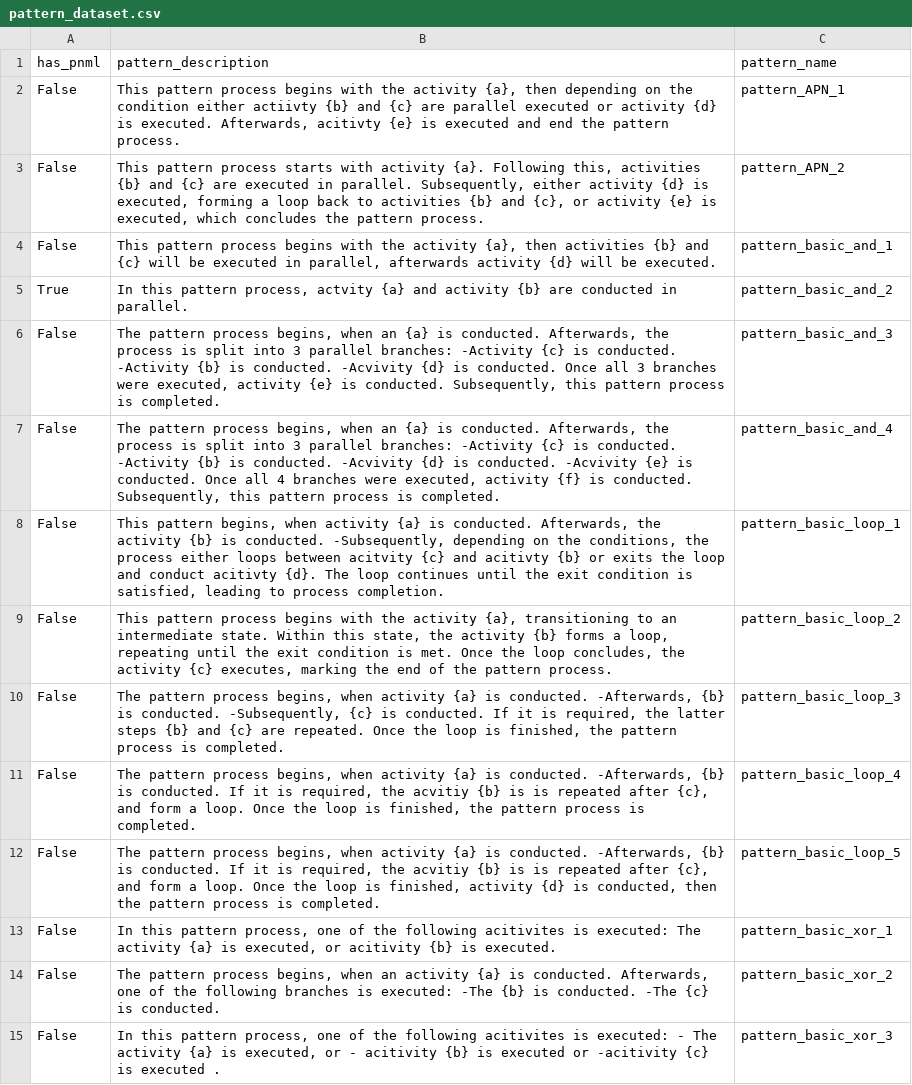
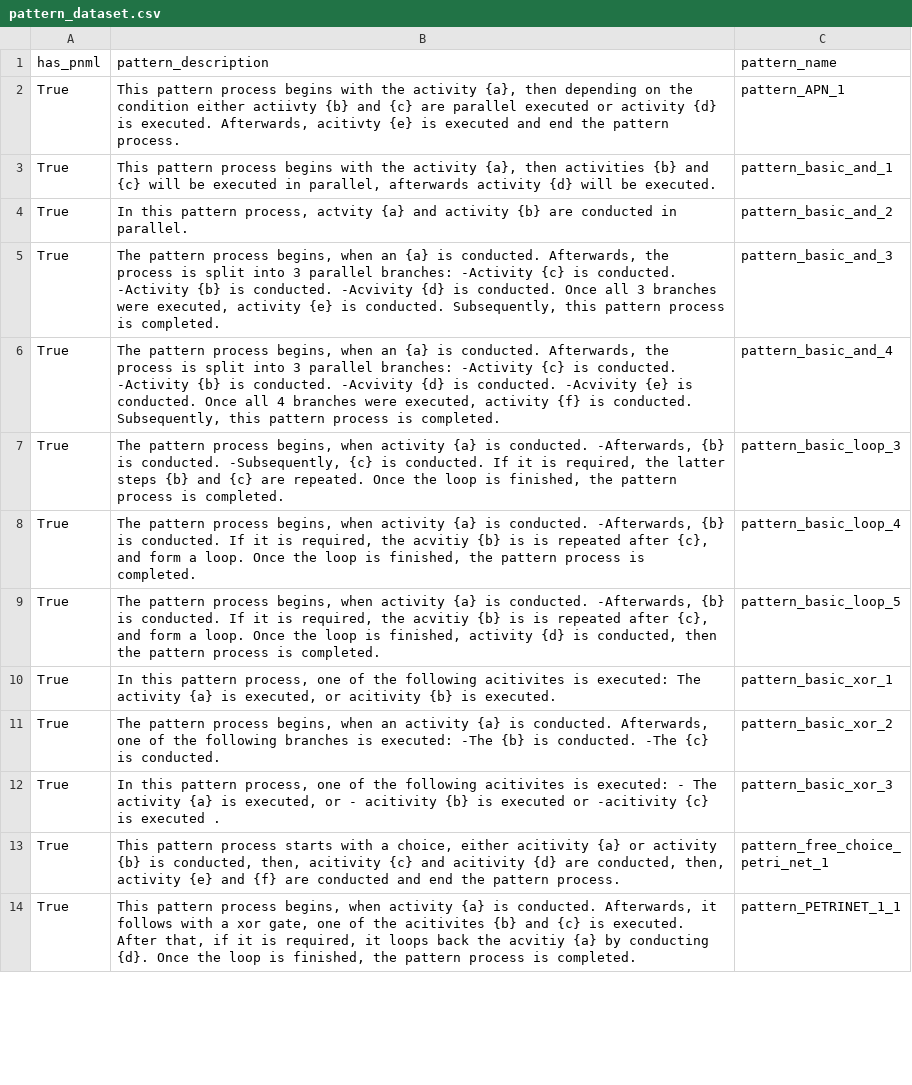
Before and after one commit to KeeganJin/Process_Translator, a CSV file: database/pattern_dataset.csv, drawn as a sheet; only a part is shown; the shorter side is filled out with more unchanged rows; removed rows and columns are numbered as before the commit, all else as after; the diff covers the shown part only; the diff names each change by its address in the sheet, - before the commit and + after, or states it on an @@ line.

Commit message:
update and clean pattern library, remove test cases

```diff
--- a/database/pattern_dataset.csv
+++ b/database/pattern_dataset.csv
-A2 (has_pnml): False
+A2 (has_pnml): True
-row 3: False | This pattern process starts with activity {a}. Following this, activities {b} and {c} are executed in parallel. Subsequently, either activity {d} is executed, forming a loop back to activities {b} and {c}, or activity {e} is executed, which concludes the pattern process. | pattern_APN_2
-A3 (has_pnml): False
+A3 (has_pnml): True
-A5:A6 (has_pnml): False
+A5:A6 (has_pnml): True
-row 8: False | This pattern begins, when activity {a} is conducted. Afterwards, the activity {b} is conducted. -Subsequently, depending on the conditions, the process either loops between acitvity {c} and acitivty {b} or exits the loop and conduct acitivty {d}. The loop continues until the exit condition is satisfied, leading to process completion. | pattern_basic_loop_1
-row 9: False | This pattern process begins with the activity {a}, transitioning to an intermediate state. Within this state, the activity {b} forms a loop, repeating until the exit condition is met. Once the loop concludes, the activity {c} executes, marking the end of the pattern process. | pattern_basic_loop_2
-A7:A12 (has_pnml): False
+A7:A12 (has_pnml): True
```
Also changed, not shown: 5 removed rows and 3 edited cells elsewhere in this file, 17 other files.
